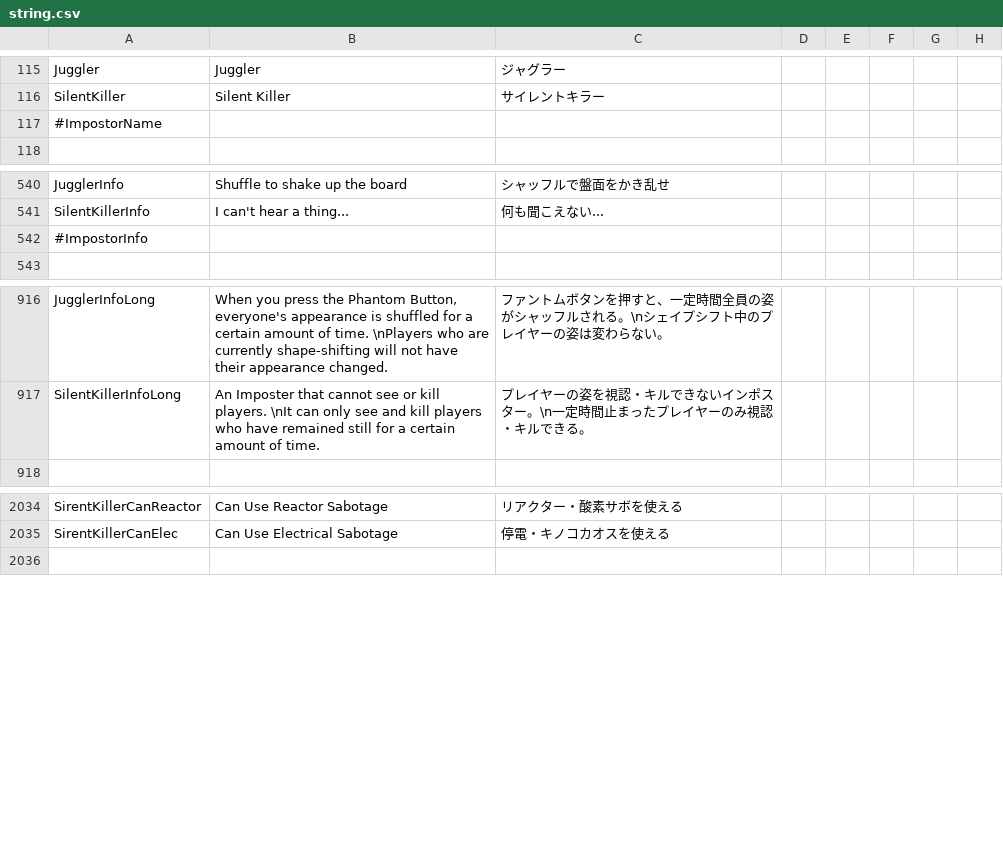
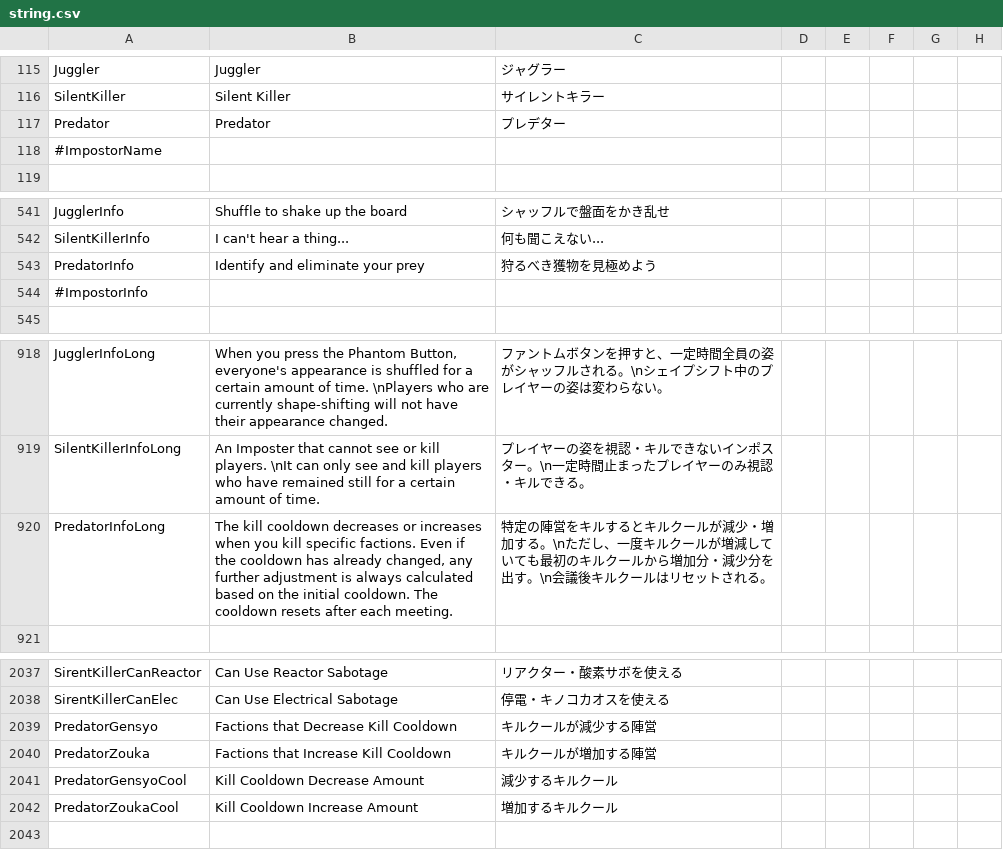
Before and after one commit to satokazoku/TownOfHost-Pko, a CSV file: Resources/string.csv, drawn as a sheet; only a part is shown, gaps mark what is left out; the diff names each change by its address in the sheet, - before the commit and + after, or states it on an @@ line.

Commit message:
AddRole: Predator

```diff
--- a/Resources/string.csv
+++ b/Resources/string.csv
+row 117: Predator | Predator | プレデター
+row 543: PredatorInfo | Identify and eliminate your prey | 狩るべき獲物を見極めよう
+row 920: PredatorInfoLong | The kill cooldown decreases or increases when you kill specific factions. Even if the cooldown has already changed, any further adjustment is always calculated based on the initial cooldown. The cooldown resets after each meeting. | 特定の陣営をキルするとキルクールが減少・増加する。\nただし、一度キルクールが増減していても最初のキルクールから増加分・減少分を出す。\n会議後キルクールはリセットされる。
+row 2039: PredatorGensyo | Factions that Decrease Kill Cooldown | キルクールが減少する陣営
+row 2040: PredatorZouka | Factions that Increase Kill Cooldown | キルクールが増加する陣営
+row 2041: PredatorGensyoCool | Kill Cooldown Decrease Amount | 減少するキルクール
+row 2042: PredatorZoukaCool | Kill Cooldown Increase Amount | 増加するキルクール
```
Also changed, not shown: 3 other files.
